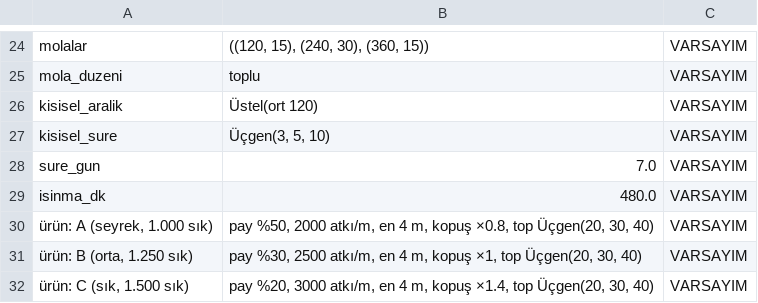
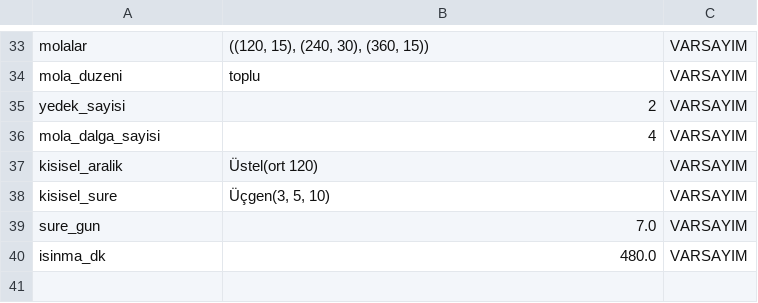
Before and after one commit to abdullahozkoc/uretim-hatti-sim, a CSV file: results/hali/parametreler.csv, drawn as a sheet; only a part is shown, gaps mark what is left out; the diff covers the shown part only.

```diff
--- a/results/hali/parametreler.csv
+++ b/results/hali/parametreler.csv
@@ -25,2 +34,4 @@ molalar,"((120, 15), (240, 30), (360, 15))",VARSAYIM
 mola_duzeni,toplu,VARSAYIM
+yedek_sayisi,2,VARSAYIM
+mola_dalga_sayisi,4,VARSAYIM
 kisisel_aralik,Üstel(ort 120),VARSAYIM
@@ -29,4 +40 @@ sure_gun,7.0,VARSAYIM
 isinma_dk,480.0,VARSAYIM
-"ürün: A (seyrek, 1.000 sık)","pay %50, 2000 atkı/m, en 4 m, kopuş ×0.8, top Üçgen(20, 30, 40)",VARSAYIM
-"ürün: B (orta, 1.250 sık)","pay %30, 2500 atkı/m, en 4 m, kopuş ×1, top Üçgen(20, 30, 40)",VARSAYIM
-"ürün: C (sık, 1.500 sık)","pay %20, 3000 atkı/m, en 4 m, kopuş ×1.4, top Üçgen(20, 30, 40)",VARSAYIM
```
Also changed, not shown: 13 added rows, 4 removed rows and 4 edited cells elsewhere in this file, data/hali/is_etudu/is_ornekleme.csv, data/hali/is_etudu/zaman_etudu.csv, 44 other files.
